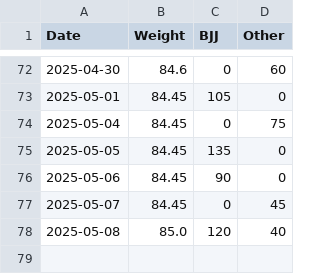
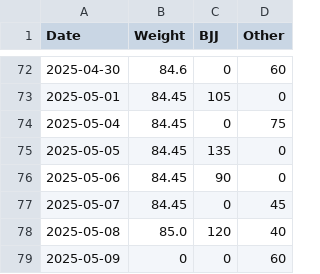
Before and after one commit to pydanny/daniel-blog-fasthtml, a CSV file: public/fitness-2024.csv, drawn as a sheet; only a part is shown, gaps mark what is left out; the diff names each change by its address in the sheet, - before the commit and + after, or states it on an @@ line.

Commit message:
Fitness page even

```diff
--- a/public/fitness-2024.csv
+++ b/public/fitness-2024.csv
+row 79: 2025-05-09 | 0 | 0 | 60
```
Also changed, not shown: 1 other file.
